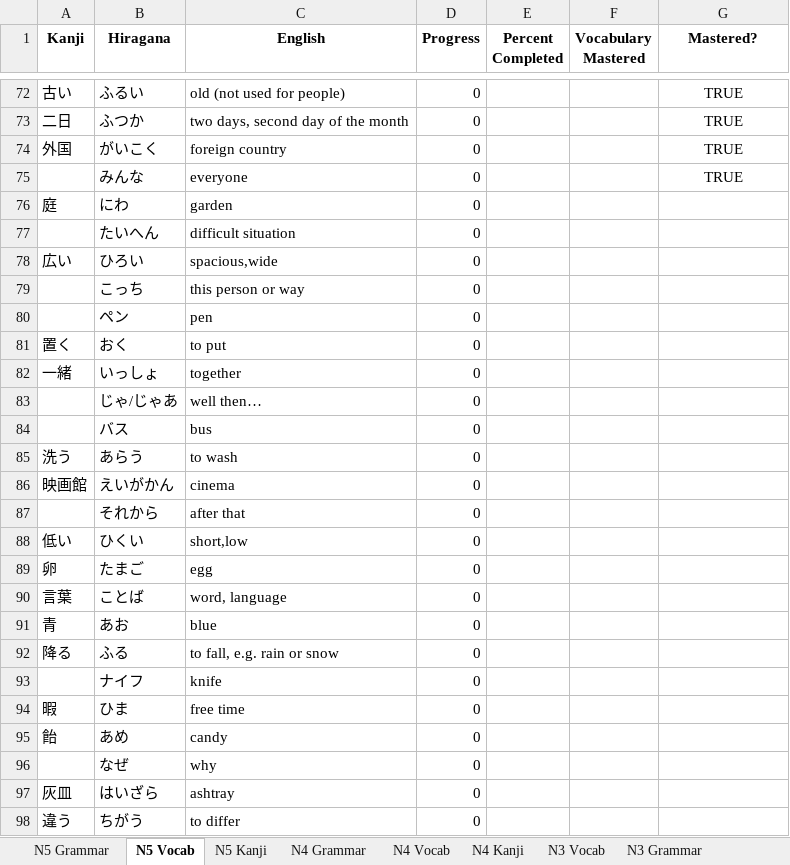
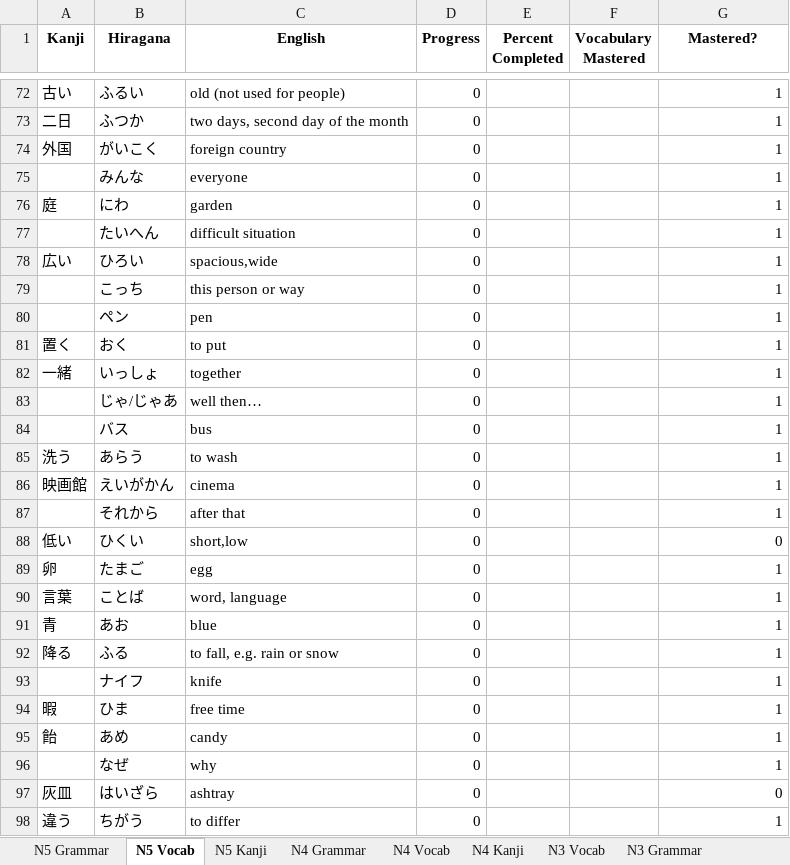
Before and after one commit to garygoodly/jp, an Excel workbook: Coto JLPT Grammar and Vocab Mega List.xlsx, sheet N5 Vocab, drawn as a sheet; only a part is shown, gaps mark what is left out; values as stored, in another font and other column widths than the file's, no borders; the diff covers the shown part only; the diff names each change by its address in the sheet, - before the commit and + after, or states it on an @@ line.

```diff
--- a/Coto JLPT Grammar and Vocab Mega List.xlsx (sheet N5 Vocab)
+++ b/Coto JLPT Grammar and Vocab Mega List.xlsx (sheet N5 Vocab)
-G72:G75 (Mastered?): TRUE
+G72:G75 (Mastered?): 1
-G72:G75 alignment: center
+G72:G75 alignment: right
-G76:G87 (Mastered?): (empty)
+G76:G87 (Mastered?): 1
-G88 (Mastered?): (empty)
+G88 (Mastered?): 0
-G89:G96 (Mastered?): (empty)
+G89:G96 (Mastered?): 1
-G97 (Mastered?): (empty)
+G97 (Mastered?): 0
-G98 (Mastered?): (empty)
+G98 (Mastered?): 1
```
Also changed, not shown: 551 edited cells and cell formats elsewhere in this sheet, sheet N5 Grammar, sheet N4 Vocab, sheet N4 Grammar, 4 other files.
